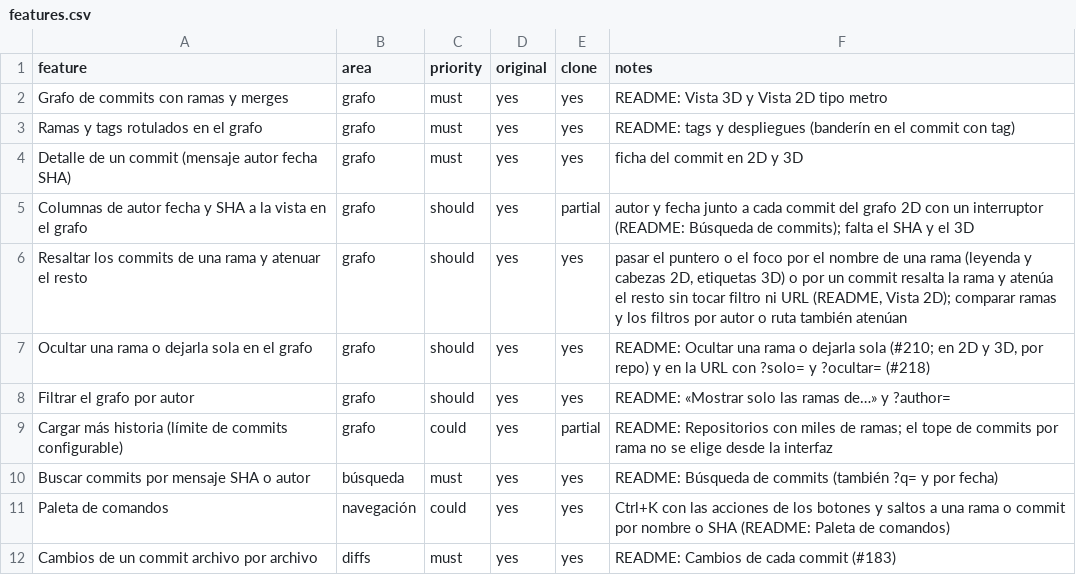
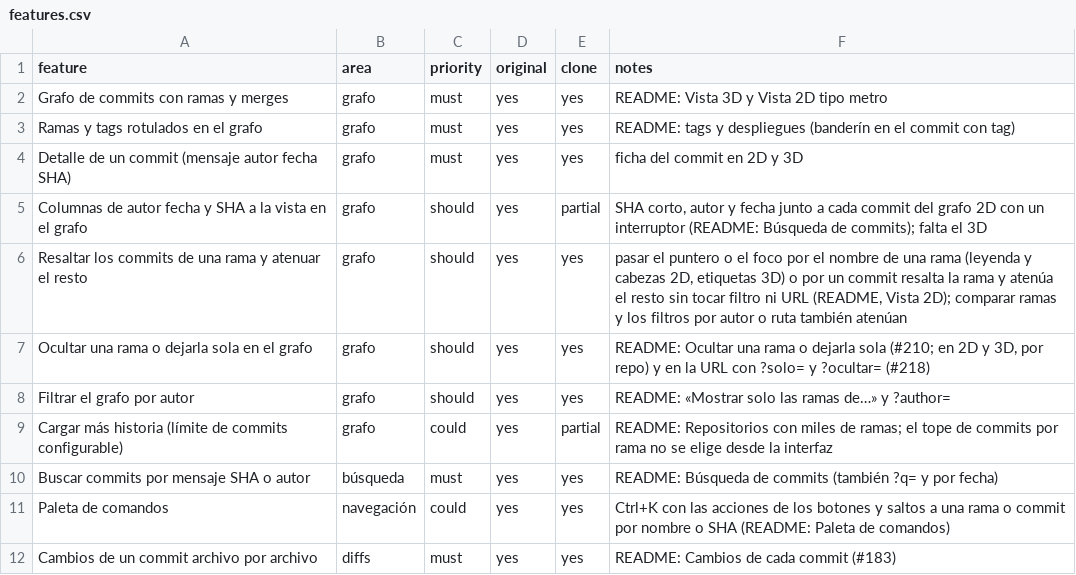
Before and after one commit to bfigueroa99/GraphBranch, a CSV file: replica/features.csv, drawn as a sheet; only a part is shown.

```diff
--- a/replica/features.csv
+++ b/replica/features.csv
@@ -4,3 +4,3 @@ Ramas y tags rotulados en el grafo,grafo,must,yes,yes,"README: tags y despliegue
 Detalle de un commit (mensaje autor fecha SHA),grafo,must,yes,yes,"ficha del commit en 2D y 3D"
-Columnas de autor fecha y SHA a la vista en el grafo,grafo,should,yes,partial,"autor y fecha junto a cada commit del grafo 2D con un interruptor (README: Búsqueda de commits); falta el SHA y el 3D"
+Columnas de autor fecha y SHA a la vista en el grafo,grafo,should,yes,partial,"SHA corto, autor y fecha junto a cada commit del grafo 2D con un interruptor (README: Búsqueda de commits); falta el 3D"
 Resaltar los commits de una rama y atenuar el resto,grafo,should,yes,yes,"pasar el puntero o el foco por el nombre de una rama (leyenda y cabezas 2D, etiquetas 3D) o por un commit resalta la rama y atenúa el resto sin tocar filtro ni URL (README, Vista 2D); comparar ramas y los filtros por autor o ruta también atenúan"
```
Also changed, not shown: 47 other files.
